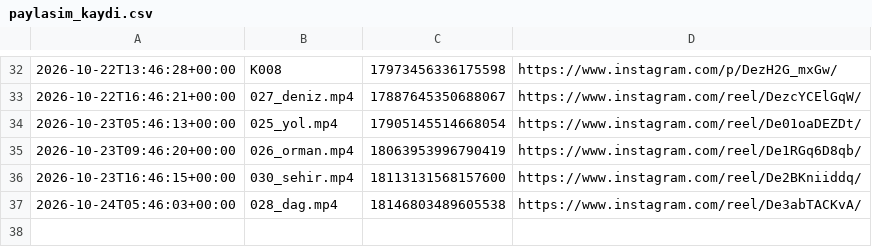
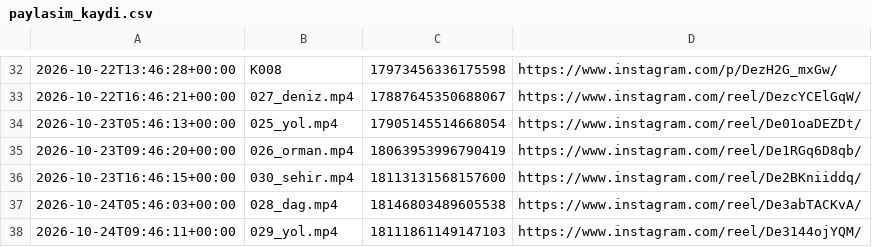
Before and after one commit to colaktanerahmet-sys/kendine-sozver, a CSV file: durum/paylasim_kaydi.csv, drawn as a sheet; only a part is shown, gaps mark what is left out; the diff names each change by its address in the sheet, - before the commit and + after, or states it on an @@ line.

Commit message:
durum: oto 2026-10-24

```diff
--- a/durum/paylasim_kaydi.csv
+++ b/durum/paylasim_kaydi.csv
+row 38: 2026-10-24T09:46:11+00:00 | 029_yol.mp4 | 18111861149147103 | https://www.instagram.com/reel/De3144ojYQM/
```
